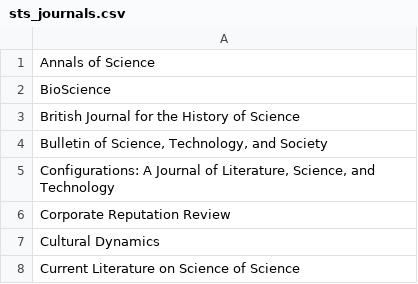
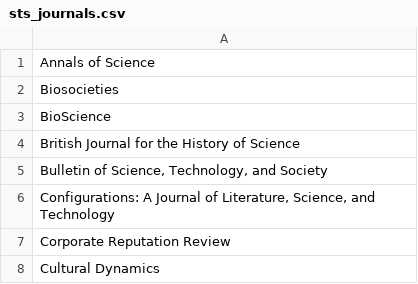
Before and after one commit to rian39/imaginaries, a CSV file: data/sts_journals.csv, drawn as a sheet; only a part is shown; the shorter side is filled out with more unchanged rows.

```diff
--- a/data/sts_journals.csv
+++ b/data/sts_journals.csv
@@ -1,2 +1,3 @@
 Annals of Science
+Biosocieties
 BioScience
```
Also changed, not shown: imaginary_data.csv, 4 other files.
